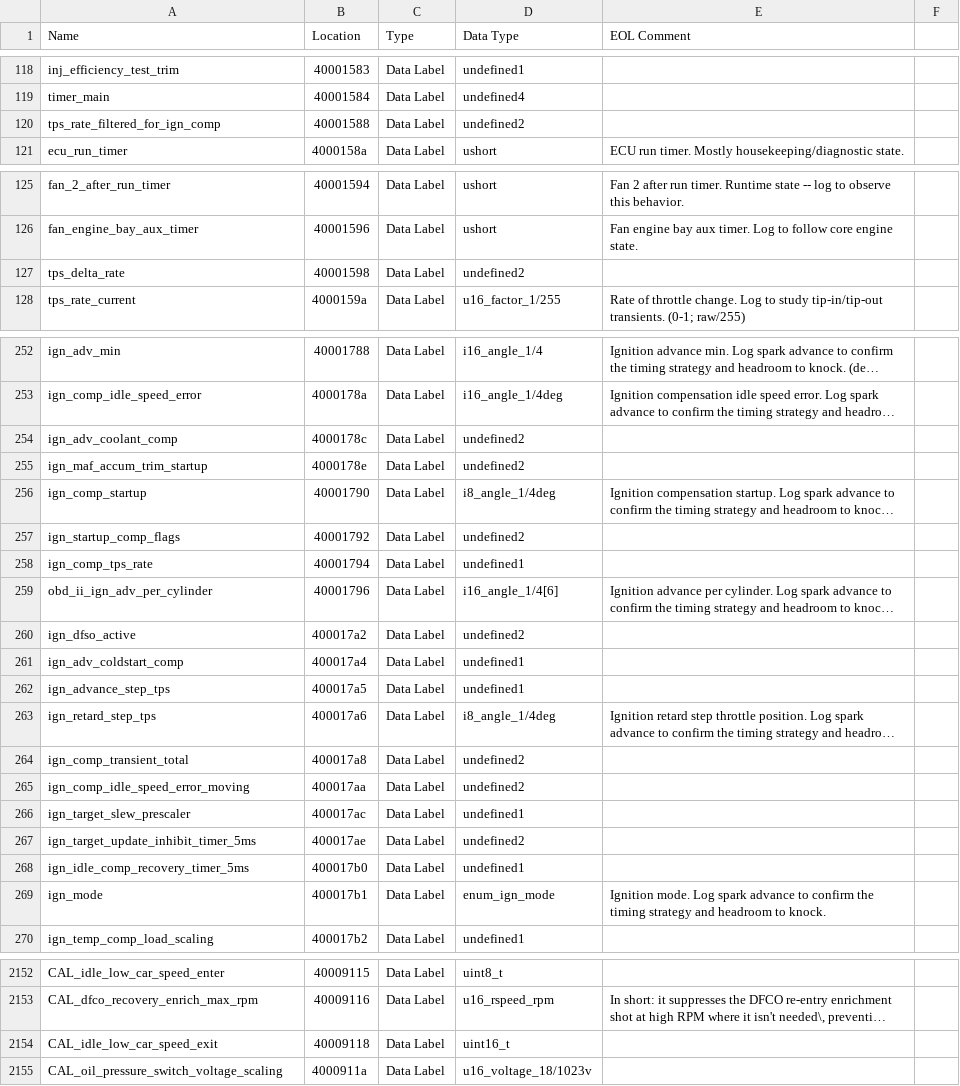
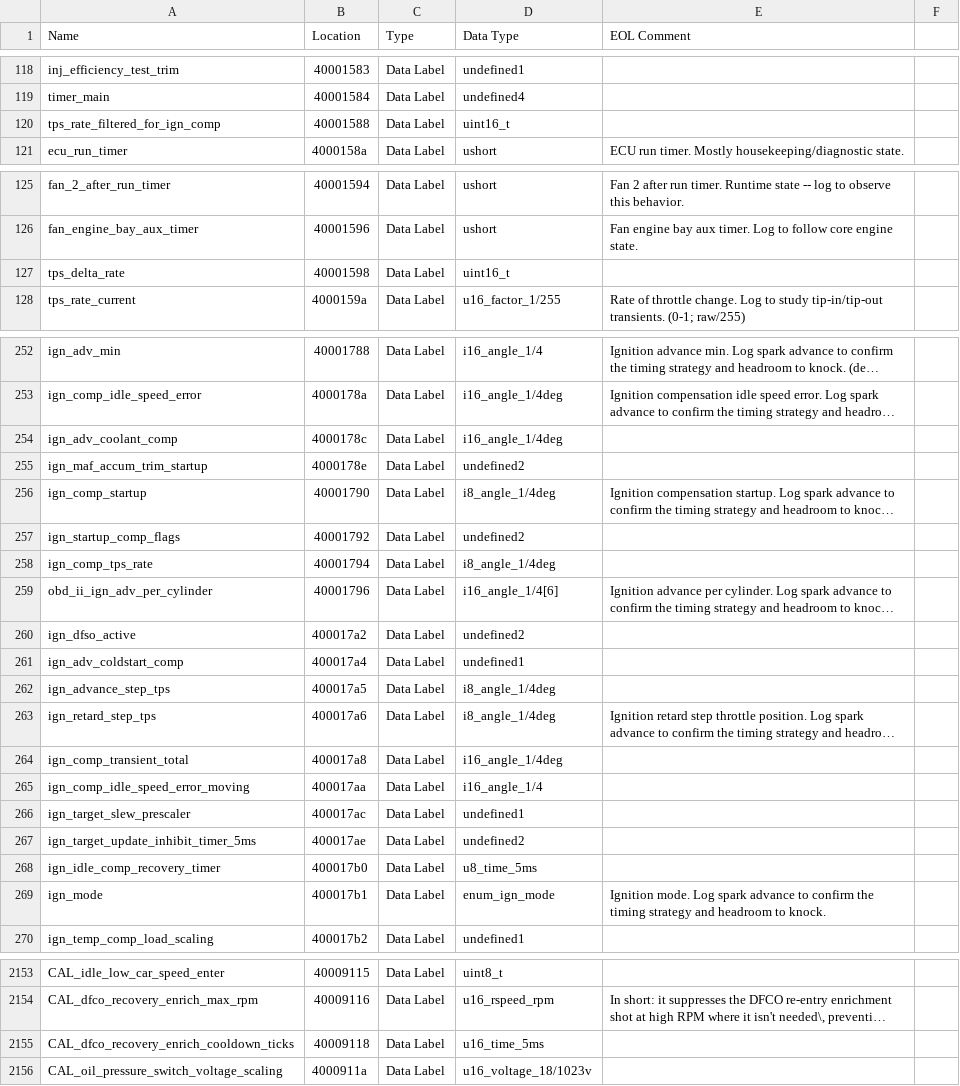
Before and after one commit to donour/LotusECMLogger, a CSV file: LotusECMLogger/config/highSpeedLogger/database/B13200091.csv, drawn as a sheet; only a part is shown, gaps mark what is left out; long unchanged cells end in …; addresses are those after the commit; the diff covers the shown part only; the diff names each change by its address in the sheet, - before the commit and + after, or states it on an @@ line.

```diff
--- a/LotusECMLogger/config/highSpeedLogger/database/B13200091.csv
+++ b/LotusECMLogger/config/highSpeedLogger/database/B13200091.csv
-D120 (Data Type): undefined2
+D120 (Data Type): uint16_t
-D127 (Data Type): undefined2
+D127 (Data Type): uint16_t
-D254 (Data Type): undefined2
+D254 (Data Type): i16_angle_1/4deg
-D258 (Data Type): undefined1
+D258 (Data Type): i8_angle_1/4deg
-D262 (Data Type): undefined1
+D262 (Data Type): i8_angle_1/4deg
-D264 (Data Type): undefined2
+D264 (Data Type): i16_angle_1/4deg
-D265 (Data Type): undefined2
+D265 (Data Type): i16_angle_1/4
-A268 (Name): ign_idle_comp_recovery_timer_5ms
+A268 (Name): ign_idle_comp_recovery_timer
-D268 (Data Type): undefined1
+D268 (Data Type): u8_time_5ms
-A2155 (Name): CAL_idle_low_car_speed_exit
+A2155 (Name): CAL_dfco_recovery_enrich_cooldown_ticks
-D2155 (Data Type): uint16_t
+D2155 (Data Type): u16_time_5ms
```
Also changed, not shown: 1 added row and 15 edited cells elsewhere in this file.
